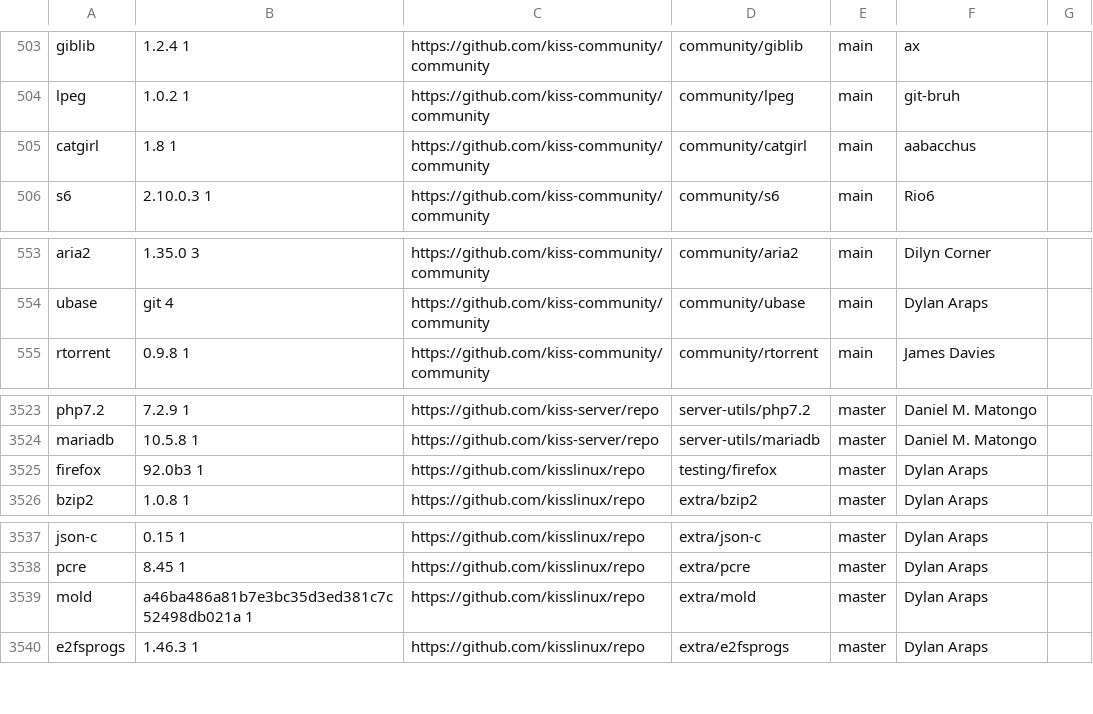
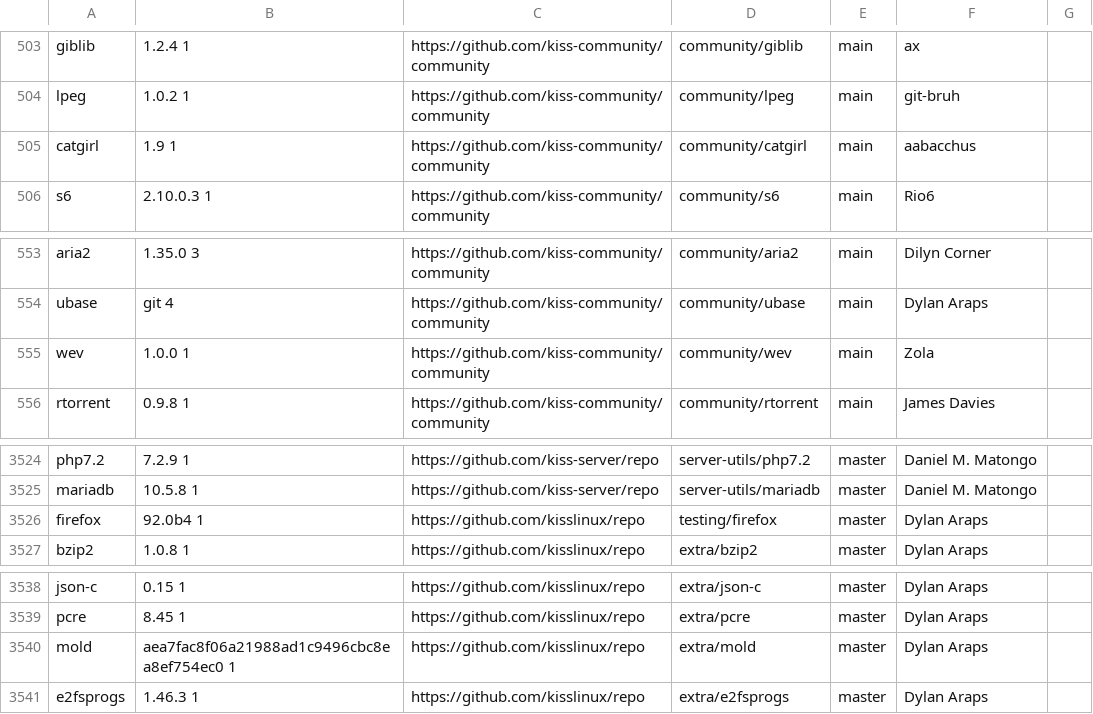
Before and after one commit to jedahan/kiss-find, a CSV file: db.csv, drawn as a sheet; only a part is shown, gaps mark what is left out.

Commit message:
Deploying to github-pages from @ jedahan/kiss-find@975bc67d39f310dabb594c0d4113ec4e113103ce 🚀

```diff
--- a/db.csv
+++ b/db.csv
@@ -504,3 +504,3 @@ giblib,1.2.4 1,https://github.com/kiss-community/community,community/giblib,main
 lpeg,1.0.2 1 ,https://github.com/kiss-community/community,community/lpeg,main,"git-bruh"," "
-catgirl,1.8 1,https://github.com/kiss-community/community,community/catgirl,main,"aabacchus"," "
+catgirl,1.9 1,https://github.com/kiss-community/community,community/catgirl,main,"aabacchus"," "
 s6,2.10.0.3 1,https://github.com/kiss-community/community,community/s6,main,"Rio6"," "
@@ -554,2 +554,3 @@ aria2,1.35.0 3,https://github.com/kiss-community/community,community/aria2,main,
 ubase,git 4 ,https://github.com/kiss-community/community,community/ubase,main,"Dylan Araps"," "
+wev,1.0.0 1,https://github.com/kiss-community/community,community/wev,main,"Zola"," "
 rtorrent,0.9.8 1,https://github.com/kiss-community/community,community/rtorrent,main,"James Davies"," "
@@ -3524,3 +3525,3 @@ php7.2,7.2.9 1,https://github.com/kiss-server/repo,server-utils/php7.2,master,"D
 mariadb,10.5.8 1,https://github.com/kiss-server/repo,server-utils/mariadb,master,"Daniel M. Matongo"," "
-firefox,92.0b3 1,https://github.com/kisslinux/repo,testing/firefox,master,"Dylan Araps"," "
+firefox,92.0b4 1,https://github.com/kisslinux/repo,testing/firefox,master,"Dylan Araps"," "
 bzip2,1.0.8 1,https://github.com/kisslinux/repo,extra/bzip2,master,"Dylan Araps"," "
@@ -3538,3 +3539,3 @@ json-c,0.15 1,https://github.com/kisslinux/repo,extra/json-c,master,"Dylan Araps
 pcre,8.45 1,https://github.com/kisslinux/repo,extra/pcre,master,"Dylan Araps"," "
-mold,a46ba486a81b7e3bc35d3ed381c7c52498db021a 1,https://github.com/kisslinux/repo,extra/mold,master,"Dylan Araps"," "
+mold,aea7fac8f06a21988ad1c9496cbc8ea8ef754ec0 1,https://github.com/kisslinux/repo,extra/mold,master,"Dylan Araps"," "
 e2fsprogs,1.46.3 1,https://github.com/kisslinux/repo,extra/e2fsprogs,master,"Dylan Araps"," "
```
Also changed, not shown: 1 other file.
